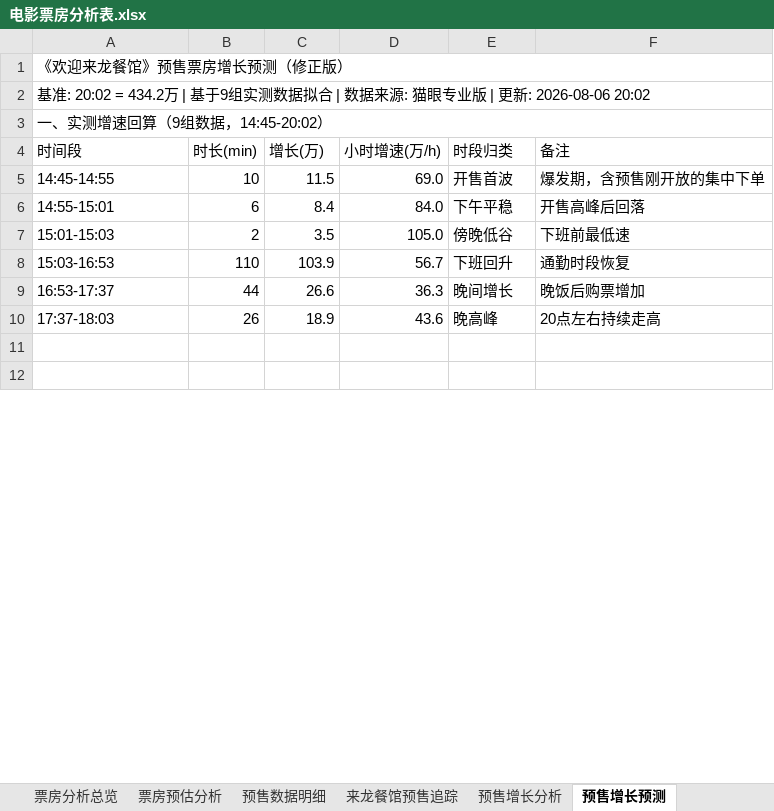
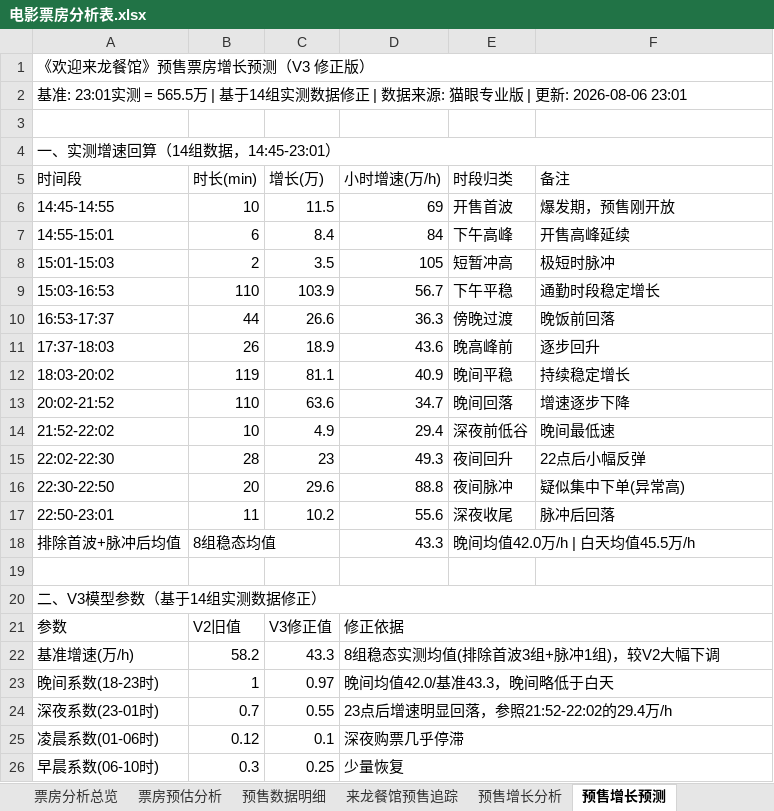
Before and after one commit to vshg245/presale-tracker, an Excel workbook: 电影票房分析表.xlsx, sheet 预售增长预测, drawn as a sheet; only a part is shown; the shorter side is filled out with more unchanged rows; values as stored, in another font and other column widths than the file's, no cell formats; addresses are those after the commit; the diff covers the shown part only; the diff names each change by its address in the sheet, - before the commit and + after, or states it on an @@ line.

Commit message:
更新预售增长预测V3 - 基于14组实测数据修正

```diff
--- a/电影票房分析表.xlsx (sheet 预售增长预测)
+++ b/电影票房分析表.xlsx (sheet 预售增长预测)
-A1 (时间段): 《欢迎来龙餐馆》预售票房增长预测（修正版）
+A1 (时间段): 《欢迎来龙餐馆》预售票房增长预测（V3 修正版）
-A2 (时间段): 基准: 20:02 = 434.2万 | 基于9组实测数据拟合 | 数据来源: 猫眼专业版 | 更新: 2026-08-06 20:02
+A2 (时间段): 基准: 23:01实测 = 565.5万 | 基于14组实测数据修正 | 数据来源: 猫眼专业版 | 更新: 2026-08-06 23:01
+row 3: (empty)
-A4 (时间段): 一、实测增速回算（9组数据，14:45-20:02）
+A4 (时间段): 一、实测增速回算（14组数据，14:45-23:01）
-D6 (小时增速(万/h)): 69.0
+D6 (小时增速(万/h)): 69
-F6 (备注): 爆发期，含预售刚开放的集中下单
+F6 (备注): 爆发期，预售刚开放
-D7 (小时增速(万/h)): 84.0
+D7 (小时增速(万/h)): 84
-E7 (时段归类): 下午平稳
+E7 (时段归类): 下午高峰
-F7 (备注): 开售高峰后回落
+F7 (备注): 开售高峰延续
-D8 (小时增速(万/h)): 105.0
+D8 (小时增速(万/h)): 105
-E8 (时段归类): 傍晚低谷
+E8 (时段归类): 短暂冲高
-F8 (备注): 下班前最低速
+F8 (备注): 极短时脉冲
-E9 (时段归类): 下班回升
+E9 (时段归类): 下午平稳
-F9 (备注): 通勤时段恢复
+F9 (备注): 通勤时段稳定增长
-E10 (时段归类): 晚间增长
+E10 (时段归类): 傍晚过渡
-F10 (备注): 晚饭后购票增加
+F10 (备注): 晚饭前回落
-E11 (时段归类): 晚高峰
+E11 (时段归类): 晚高峰前
-F11 (备注): 20点左右持续走高
+F11 (备注): 逐步回升
+row 12: 18:03-20:02 | 119 | 81.1 | 40.9 | 晚间平稳 | 持续稳定增长
+row 13: 20:02-21:52 | 110 | 63.6 | 34.7 | 晚间回落 | 增速逐步下降
+row 14: 21:52-22:02 | 10 | 4.9 | 29.4 | 深夜前低谷 | 晚间最低速
+row 15: 22:02-22:30 | 28 | 23 | 49.3 | 夜间回升 | 22点后小幅反弹
+row 16: 22:30-22:50 | 20 | 29.6 | 88.8 | 夜间脉冲 | 疑似集中下单(异常高)
+row 17: 22:50-23:01 | 11 | 10.2 | 55.6 | 深夜收尾 | 脉冲后回落
+row 18: 排除首波+脉冲后均值 | 8组稳态均值 |  | 43.3 | 晚间均值42.0万/h | 白天均值45.5万/h
+row 20: 二、V3模型参数（基于14组实测数据修正）
+row 21: 参数 | V2旧值 | V3修正值 | 修正依据
+row 22: 基准增速(万/h) | 58.2 | 43.3 | 8组稳态实测均值(排除首波3组+脉冲1组)，较V2大幅下调
+row 23: 晚间系数(18-23时) | 1 | 0.97 | 晚间均值42.0/基准43.3，晚间略低于白天
+row 24: 深夜系数(23-01时) | 0.7 | 0.55 | 23点后增速明显回落，参照21:52-22:02的29.4万/h
+row 25: 凌晨系数(01-06时) | 0.12 | 0.1 | 深夜购票几乎停滞
+row 26: 早晨系数(06-10时) | 0.3 | 0.25 | 少量恢复
```
Also changed, not shown: 56 added rows, 66 removed rows, 1 moved row and 12 edited cells elsewhere in this sheet, cell formats.
